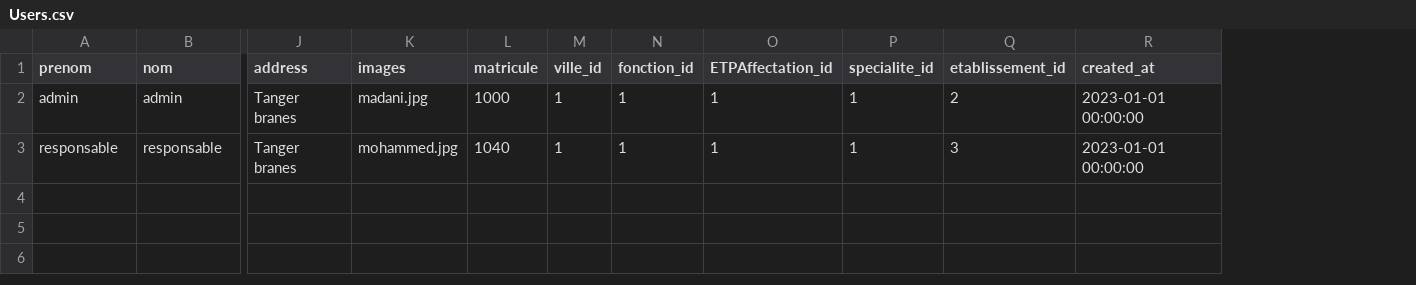
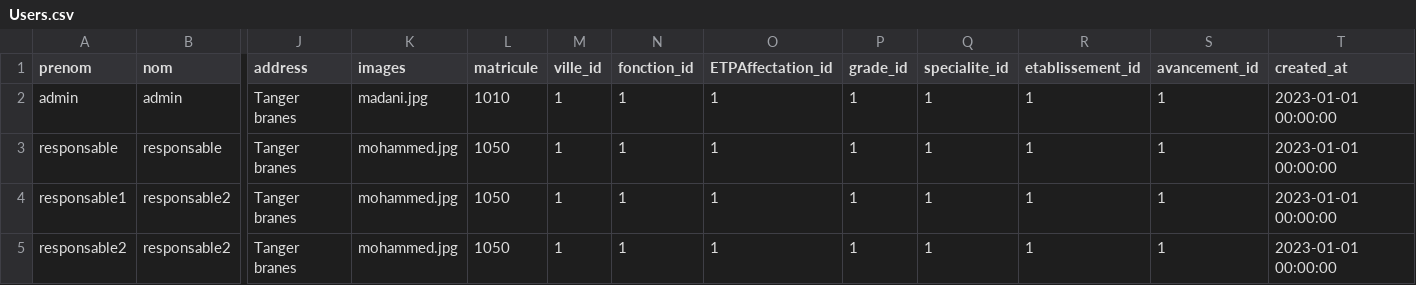
Before and after one commit to hamidAchaou/gestion-personnels, a CSV file: app/database/data/Users.csv, drawn as a sheet; only a part is shown, gaps mark what is left out; addresses are those after the commit; rows hold the shown columns only; the diff names each change by its address in the sheet, - before the commit and + after, or states it on an @@ line.

```diff
--- a/app/database/data/Users.csv
+++ b/app/database/data/Users.csv
+column P (grade_id), rows 2-3: 1 | 1
+column S (avancement_id), rows 2-3: 1 | 1
-L2 (matricule): 1000
+L2 (matricule): 1010
-R2 (etablissement_id): 2
+R2 (etablissement_id): 1
-L3 (matricule): 1040
+L3 (matricule): 1050
-R3 (etablissement_id): 3
+R3 (etablissement_id): 1
+row 4: responsable1 | responsable2 | Tanger branes | mohammed.jpg | 1050 | 1 | 1 | 1 | 1 | 1 | 1 | 1 | 2023-01-01 00:00:00
+row 5: responsable2 | responsable2 | Tanger branes | mohammed.jpg | 1050 | 1 | 1 | 1 | 1 | 1 | 1 | 1 | 2023-01-01 00:00:00
```
Also changed, not shown: 2 other files.
